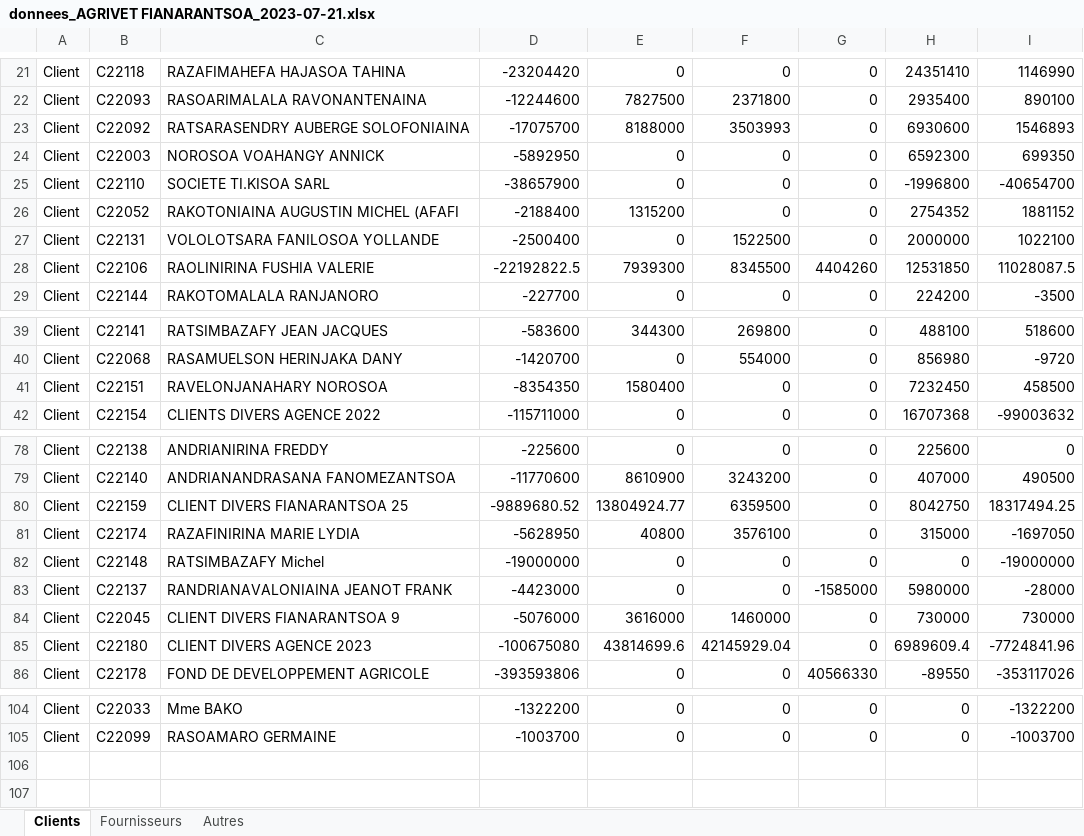
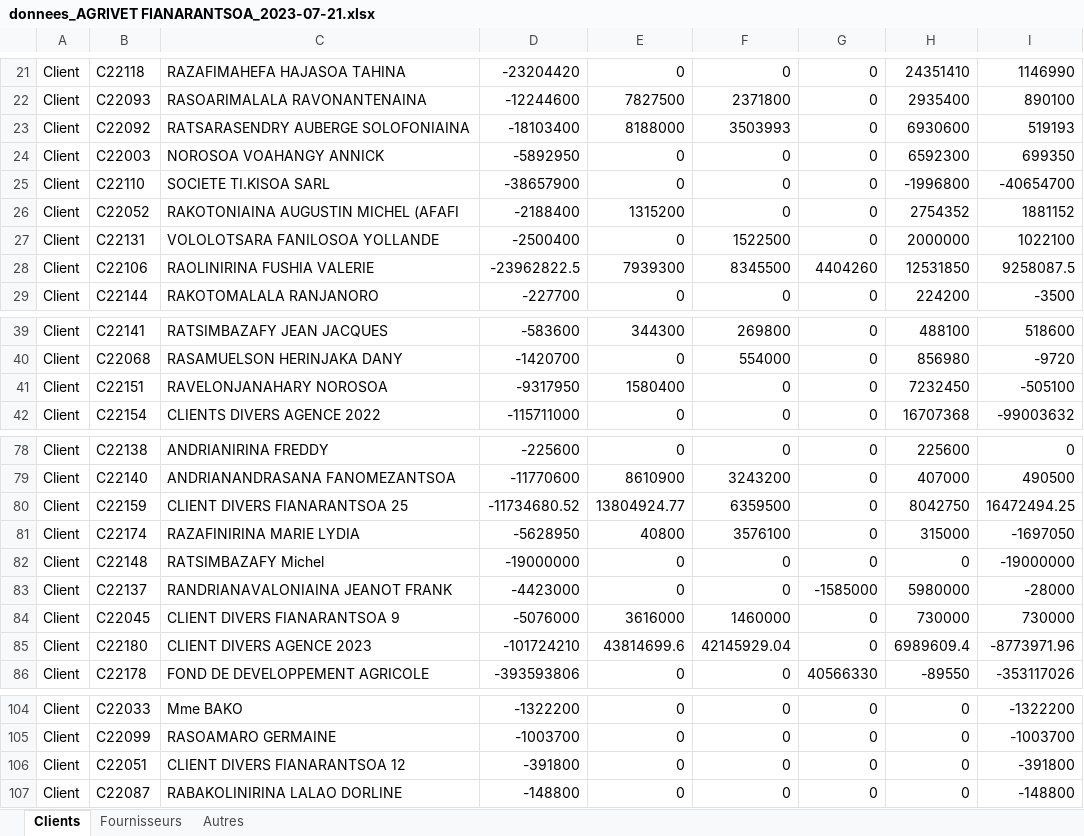
Before and after one commit to Group-ITDevSuccess/Minuteur_Async, an Excel workbook: data/donnees_AGRIVET FIANARANTSOA_2023-07-21.xlsx, sheet Clients, drawn as a sheet; only a part is shown, gaps mark what is left out; values as stored, in another font and other column widths than the file's, no borders; the diff names each change by its address in the sheet, - before the commit and + after, or states it on an @@ line.

```diff
--- a/data/donnees_AGRIVET FIANARANTSOA_2023-07-21.xlsx (sheet Clients)
+++ b/data/donnees_AGRIVET FIANARANTSOA_2023-07-21.xlsx (sheet Clients)
-D23: -17075700
+D23: -18103400
-I23: 1546893
+I23: 519193
-D28: -22192822.5
+D28: -23962822.5
-I28: 11028087.5
+I28: 9258087.5
-D41: -8354350
+D41: -9317950
-I41: 458500
+I41: -505100
-D80: -9889680.52
+D80: -11734680.52
-I80: 18317494.25
+I80: 16472494.25
-D85: -100675080
+D85: -101724210
-I85: -7724841.96
+I85: -8773971.96
+row 106: Client | C22051 | CLIENT DIVERS FIANARANTSOA 12 | -391800 | 0 | 0 | 0 | 0 | -391800
+row 107: Client | C22087 | RABAKOLINIRINA LALAO DORLINE | -148800 | 0 | 0 | 0 | 0 | -148800
```
Also changed, not shown: data/donnees_AGRIMOTORS_2023-07-21.xlsx, data/donnees_FLY TECHNOLOGIES_2023-07-21.xlsx, 17 other files.
